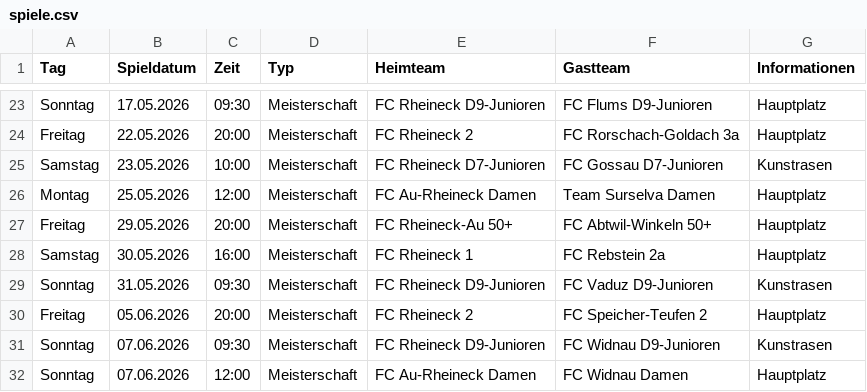
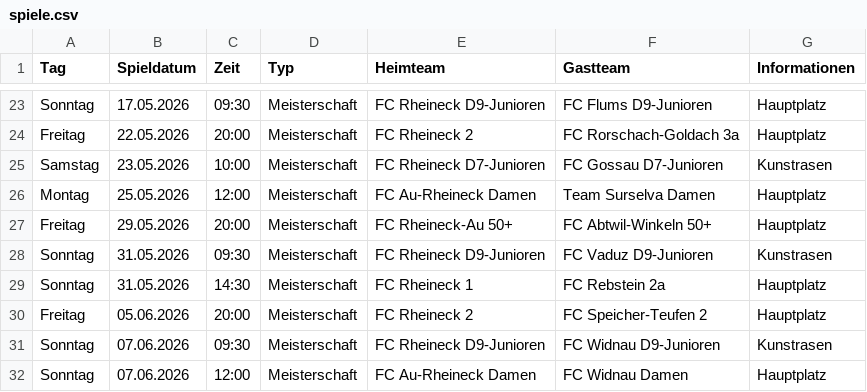
Before and after one commit to marsl21/heimspiele, a CSV file: spiele.csv, drawn as a sheet; only a part is shown, gaps mark what is left out.

Commit message:
Add files via upload

```diff
--- a/spiele.csv
+++ b/spiele.csv
@@ -27,4 +27,4 @@ Montag;25.05.2026;12:00;Meisterschaft;FC Au-Rheineck Damen;Team Surselva Damen;H
 Freitag;29.05.2026;20:00;Meisterschaft;FC Rheineck-Au 50+;FC Abtwil-Winkeln 50+;Hauptplatz
-Samstag;30.05.2026;16:00;Meisterschaft;FC Rheineck 1;FC Rebstein 2a;Hauptplatz
 Sonntag;31.05.2026;09:30;Meisterschaft;FC Rheineck D9-Junioren;FC Vaduz D9-Junioren;Kunstrasen
+Sonntag;31.05.2026;14:30;Meisterschaft;FC Rheineck 1;FC Rebstein 2a;Hauptplatz
 Freitag;05.06.2026;20:00;Meisterschaft;FC Rheineck 2;FC Speicher-Teufen 2;Hauptplatz
```
